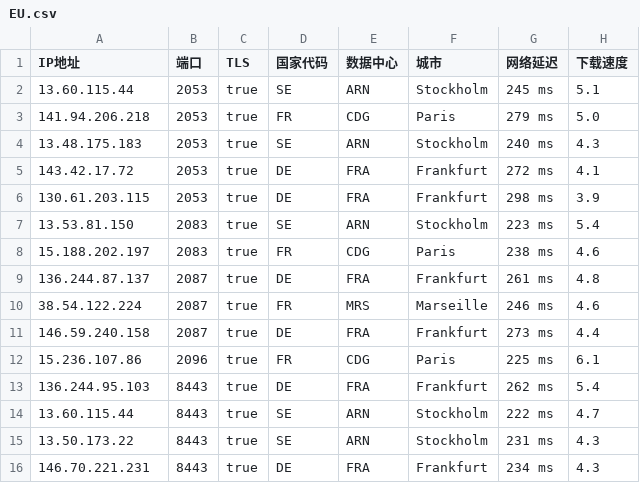
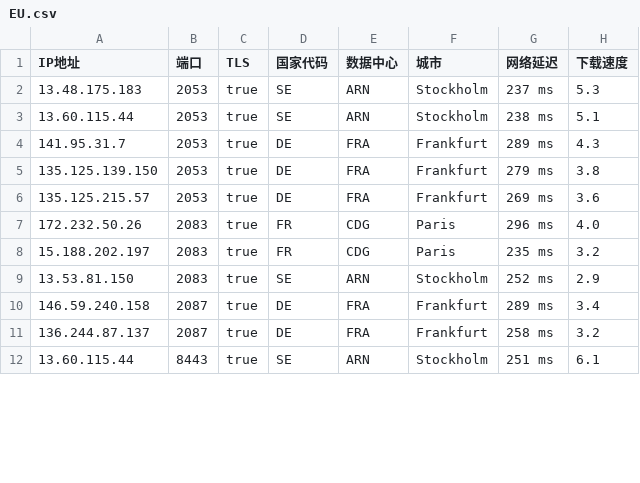
Before and after one commit to chuansuodiqiu/DownlodKV, a CSV file: EU.csv, drawn as a sheet; only a part is shown; the diff covers the shown part only.

```diff
--- a/EU.csv
+++ b/EU.csv
@@ -1,16 +1,12 @@
 IP地址,端口,TLS,国家代码,数据中心,城市,网络延迟,下载速度
-13.60.115.44,2053,true,SE,ARN,Stockholm,245 ms,5.1
-141.94.206.218,2053,true,FR,CDG,Paris,279 ms,5.0
-13.48.175.183,2053,true,SE,ARN,Stockholm,240 ms,4.3
-143.42.17.72,2053,true,DE,FRA,Frankfurt,272 ms,4.1
-130.61.203.115,2053,true,DE,FRA,Frankfurt,298 ms,3.9
-13.53.81.150,2083,true,SE,ARN,Stockholm,223 ms,5.4
-15.188.202.197,2083,true,FR,CDG,Paris,238 ms,4.6
-136.244.87.137,2087,true,DE,FRA,Frankfurt,261 ms,4.8
-38.54.122.224,2087,true,FR,MRS,Marseille,246 ms,4.6
-146.59.240.158,2087,true,DE,FRA,Frankfurt,273 ms,4.4
-15.236.107.86,2096,true,FR,CDG,Paris,225 ms,6.1
-136.244.95.103,8443,true,DE,FRA,Frankfurt,262 ms,5.4
-13.60.115.44,8443,true,SE,ARN,Stockholm,222 ms,4.7
-13.50.173.22,8443,true,SE,ARN,Stockholm,231 ms,4.3
-146.70.221.231,8443,true,DE,FRA,Frankfurt,234 ms,4.3
+13.48.175.183,2053,true,SE,ARN,Stockholm,237 ms,5.3
+13.60.115.44,2053,true,SE,ARN,Stockholm,238 ms,5.1
+141.95.31.7,2053,true,DE,FRA,Frankfurt,289 ms,4.3
+135.125.139.150,2053,true,DE,FRA,Frankfurt,279 ms,3.8
+135.125.215.57,2053,true,DE,FRA,Frankfurt,269 ms,3.6
+172.232.50.26,2083,true,FR,CDG,Paris,296 ms,4.0
+15.188.202.197,2083,true,FR,CDG,Paris,235 ms,3.2
+13.53.81.150,2083,true,SE,ARN,Stockholm,252 ms,2.9
+146.59.240.158,2087,true,DE,FRA,Frankfurt,289 ms,3.4
+136.244.87.137,2087,true,DE,FRA,Frankfurt,258 ms,3.2
+13.60.115.44,8443,true,SE,ARN,Stockholm,251 ms,6.1
```
Also changed, not shown: 3 added rows, 1 removed row and 5 edited cells elsewhere in this file, JP.csv, US.csv, 4 other files.
